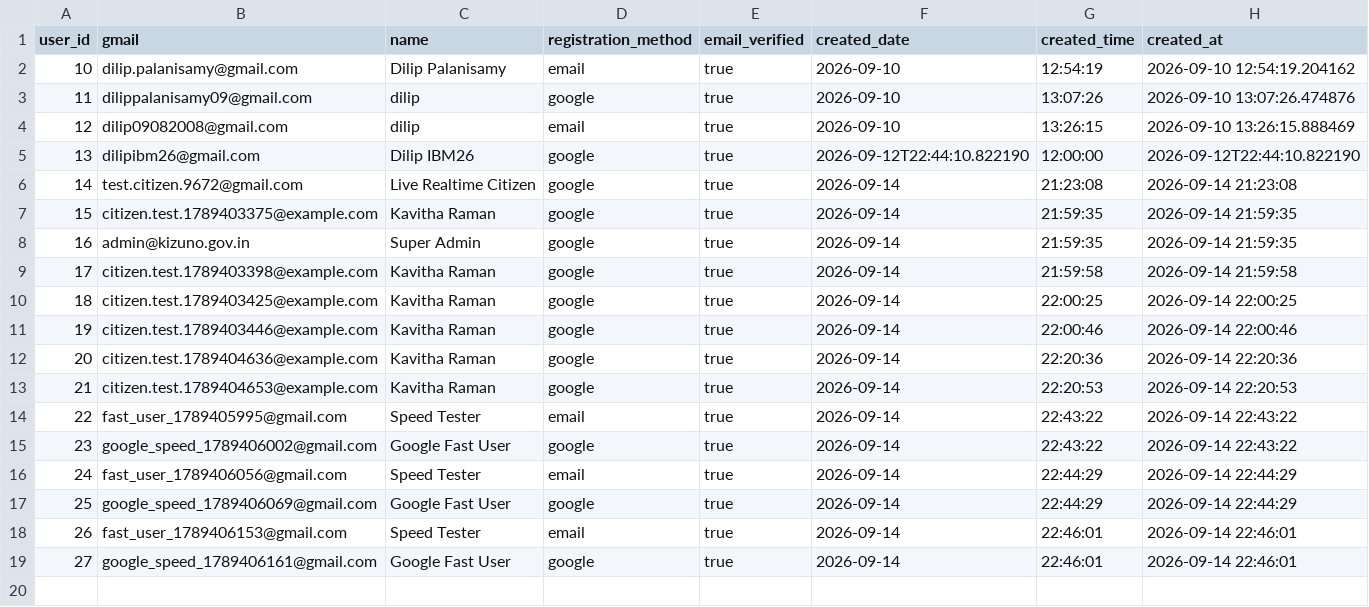
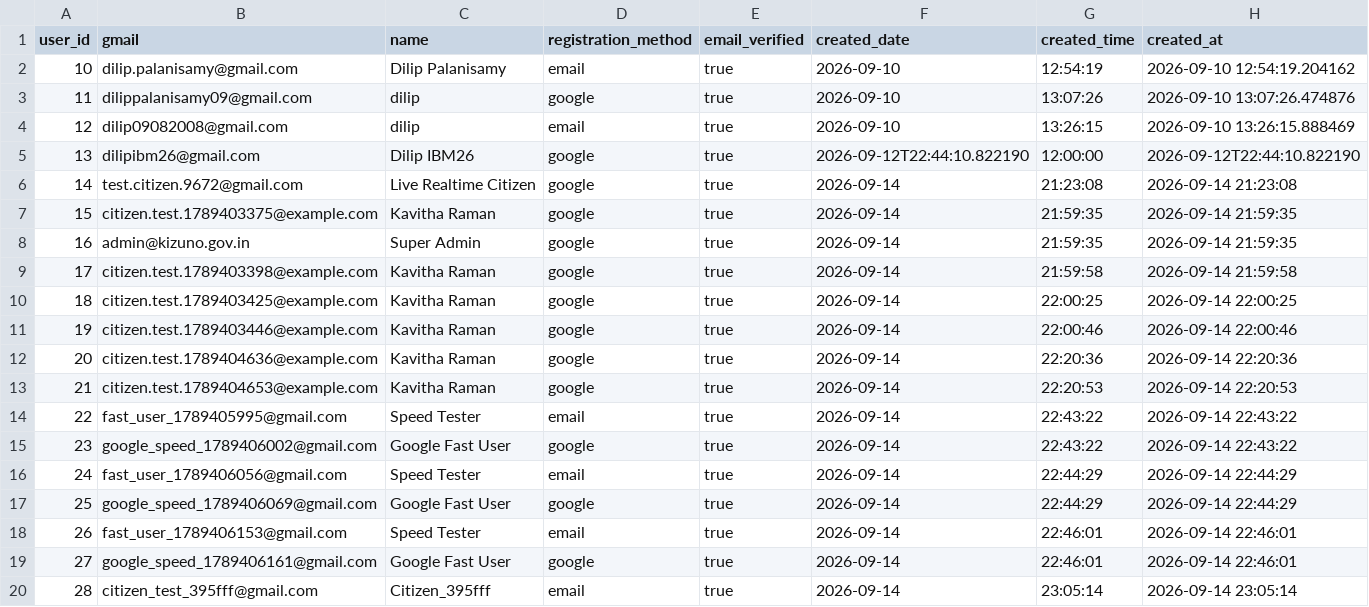
Before and after one commit to DilipPalanisamy/Kizuno-AI, a CSV file: users.csv, drawn as a sheet; the diff names each change by its address in the sheet, - before the commit and + after, or states it on an @@ line.

```diff
--- a/users.csv
+++ b/users.csv
+row 20: 28 | citizen_test_395fff@gmail.com | Citizen_395fff | email | true | 2026-09-14 | 23:05:14 | 2026-09-14 23:05:14
```
Also changed, not shown: 2 other files.
